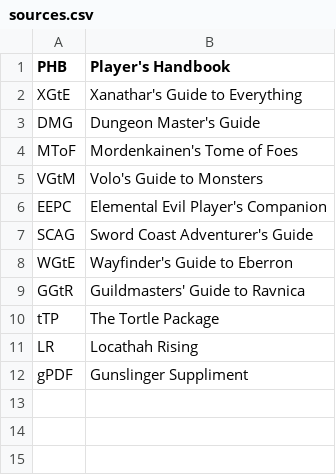
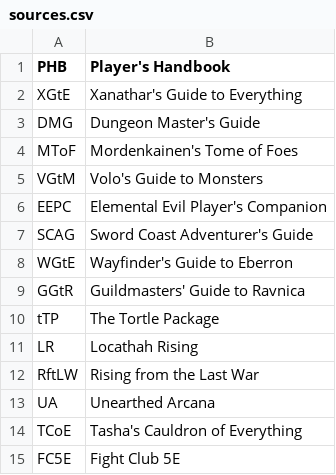
Before and after one commit to iAmMortos/DndCharacterGenerator, a CSV file: data/sources.csv, drawn as a sheet.

Commit message:
Replace Gunslinger PDF with official sources for artificer. Added others

```diff
--- a/data/sources.csv
+++ b/data/sources.csv
@@ -11,2 +11,5 @@ tTP,The Tortle Package
 LR,Locathah Rising
-gPDF,Gunslinger Suppliment
+RftLW,Rising from the Last War
+UA,Unearthed Arcana
+TCoE,Tasha's Cauldron of Everything
+FC5E,Fight Club 5E
```
